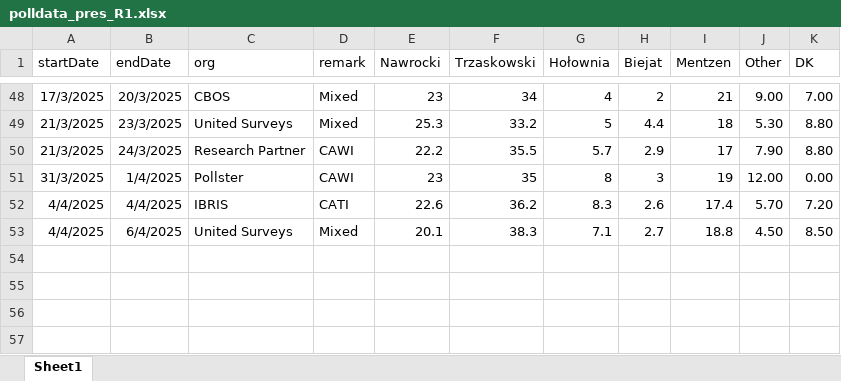
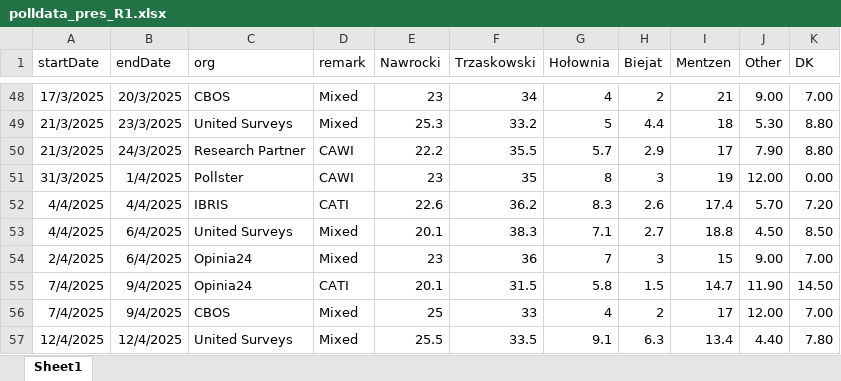
Before and after one commit to BDStanley/pooling-the-poles, an Excel workbook: polldata_pres_R1.xlsx, sheet Sheet1, drawn as a sheet; only a part is shown, gaps mark what is left out; values as stored, in another font and other column widths than the file's, no borders; charts and pictures not drawn; the diff names each change by its address in the sheet, - before the commit and + after, or states it on an @@ line.

Commit message:
Update 2025-04-14 14:42:53

```diff
--- a/polldata_pres_R1.xlsx (sheet Sheet1)
+++ b/polldata_pres_R1.xlsx (sheet Sheet1)
+row 54: 2/4/2025 | 6/4/2025 | Opinia24 | Mixed | 23 | 36 | 7 | 3 | 15 | 9.00 | 7.00
+row 55: 7/4/2025 | 9/4/2025 | Opinia24 | CATI | 20.1 | 31.5 | 5.8 | 1.5 | 14.7 | 11.90 | 14.50
+row 56: 7/4/2025 | 9/4/2025 | CBOS | Mixed | 25 | 33 | 4 | 2 | 17 | 12.00 | 7.00
+row 57: 12/4/2025 | 12/4/2025 | United Surveys | Mixed | 25.5 | 33.5 | 9.1 | 6.3 | 13.4 | 4.40 | 7.80
```
